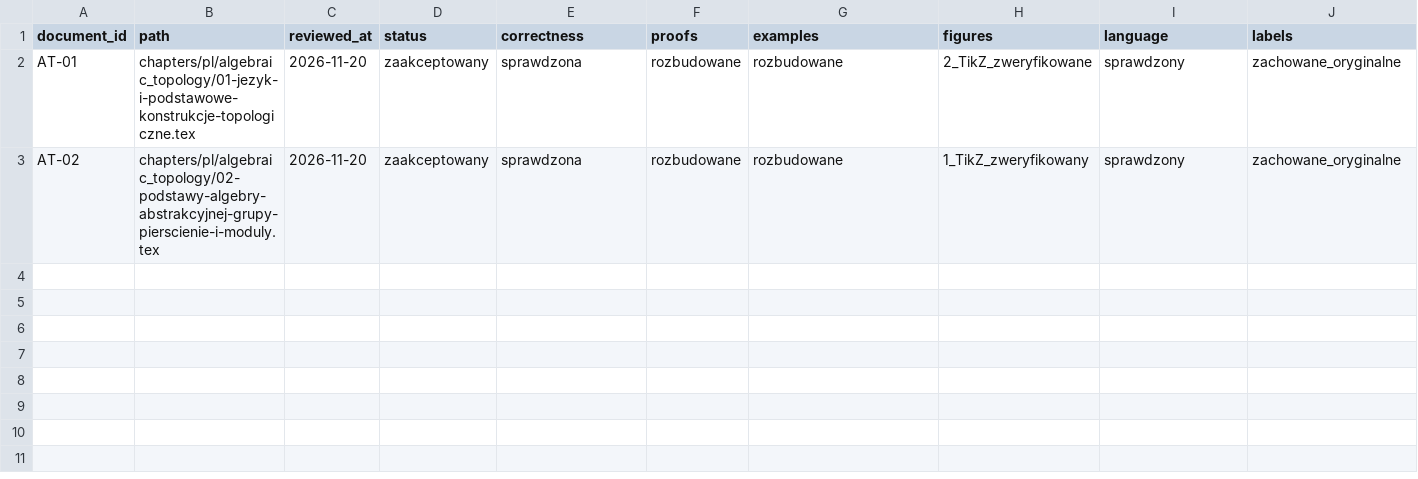
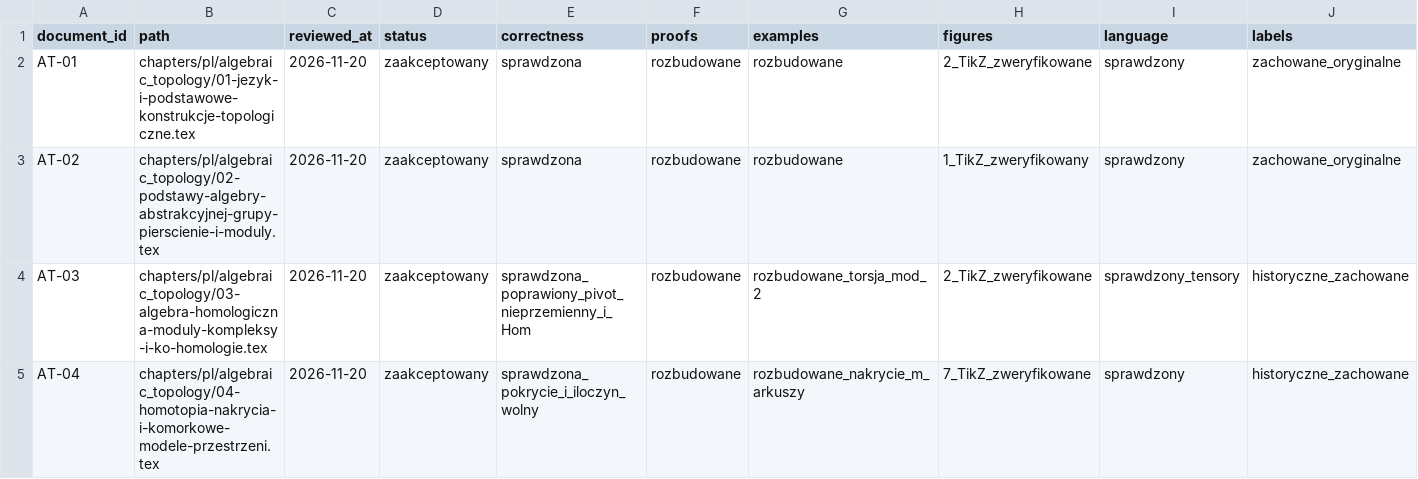
Before and after one commit to dariusz-piekarz/mathematical_scipts, a CSV file: application/data/AUDYT_ROZDZIALOW.csv, drawn as a sheet; only a part is shown; rows hold the shown columns only; the diff names each change by its address in the sheet, - before the commit and + after, or states it on an @@ line.

Commit message:
Register audited AT-03/04 accepted with proof fixes, figure inspection and successful CI IDs

```diff
--- a/application/data/AUDYT_ROZDZIALOW.csv
+++ b/application/data/AUDYT_ROZDZIALOW.csv
+row 4: AT-03 | chapters/pl/algebraic_topology/03-algebra-homologiczna-moduly-kompleksy-i-ko-homologie.tex | 2026-11-20 | zaakceptowany | sprawdzona_poprawiony_pivot_nieprzemienny_i_Hom | rozbudowane | rozbudowane_torsja_mod_2 | 2_TikZ_zweryfikowane | sprawdzony_tensory | historyczne_zachowane
+row 5: AT-04 | chapters/pl/algebraic_topology/04-homotopia-nakrycia-i-komorkowe-modele-przestrzeni.tex | 2026-11-20 | zaakceptowany | sprawdzona_pokrycie_i_iloczyn_wolny | rozbudowane | rozbudowane_nakrycie_m_arkuszy | 7_TikZ_zweryfikowane | sprawdzony | historyczne_zachowane
```
